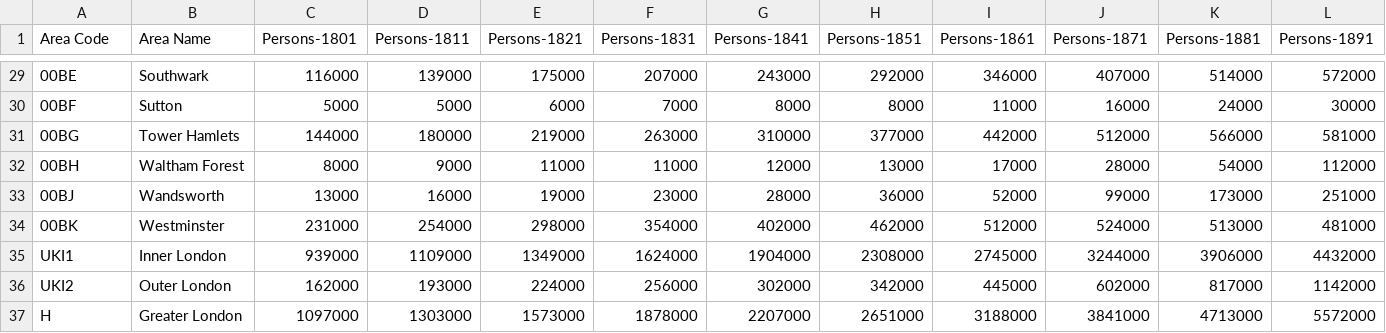
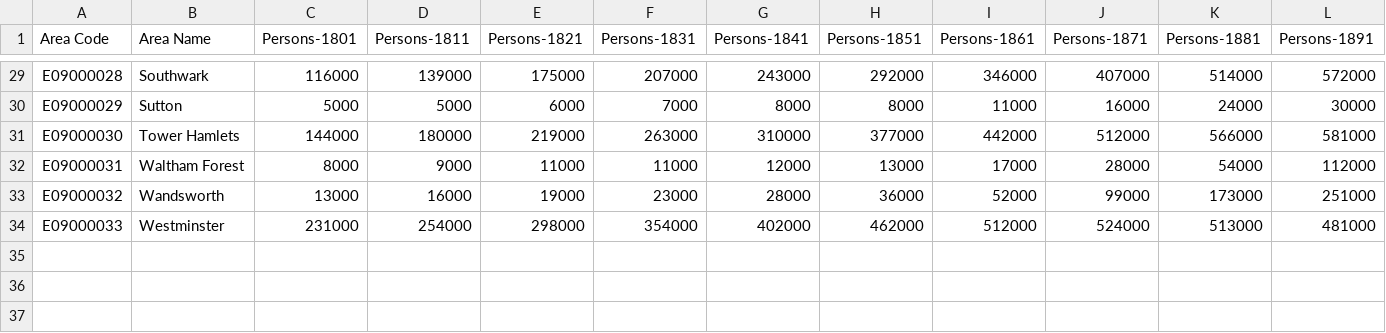
Before and after one commit to aftertheflood/londonsquared, a CSV file: site/data/census-historic-population-borough.csv, drawn as a sheet; only a part is shown, gaps mark what is left out; rows hold the shown columns only; the diff covers the shown part only; the diff names each change by its address in the sheet, - before the commit and + after, or states it on an @@ line.

```diff
--- a/site/data/census-historic-population-borough.csv
+++ b/site/data/census-historic-population-borough.csv
-A29 (Area Code): 00BE
+A29 (Area Code): E09000028
-A30 (Area Code): 00BF
+A30 (Area Code): E09000029
-A31 (Area Code): 00BG
+A31 (Area Code): E09000030
-A32 (Area Code): 00BH
+A32 (Area Code): E09000031
-A33 (Area Code): 00BJ
+A33 (Area Code): E09000032
-A34 (Area Code): 00BK
+A34 (Area Code): E09000033
-row 35: UKI1 | Inner London | 939000 | 1109000 | 1349000 | 1624000 | 1904000 | 2308000 | 2745000 | 3244000 | 3906000 | 4432000
-row 36: UKI2 | Outer London | 162000 | 193000 | 224000 | 256000 | 302000 | 342000 | 445000 | 602000 | 817000 | 1142000
-row 37: H | Greater London | 1097000 | 1303000 | 1573000 | 1878000 | 2207000 | 2651000 | 3188000 | 3841000 | 4713000 | 5572000
```
Also changed, not shown: 27 edited cells elsewhere in this file, 2 other files.
